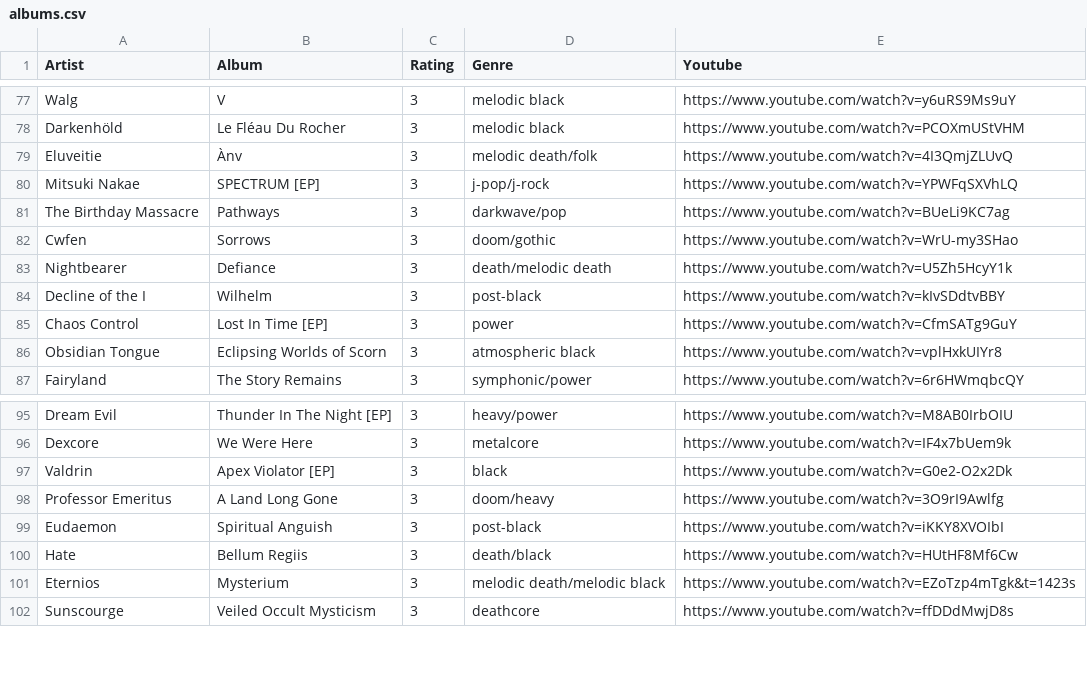
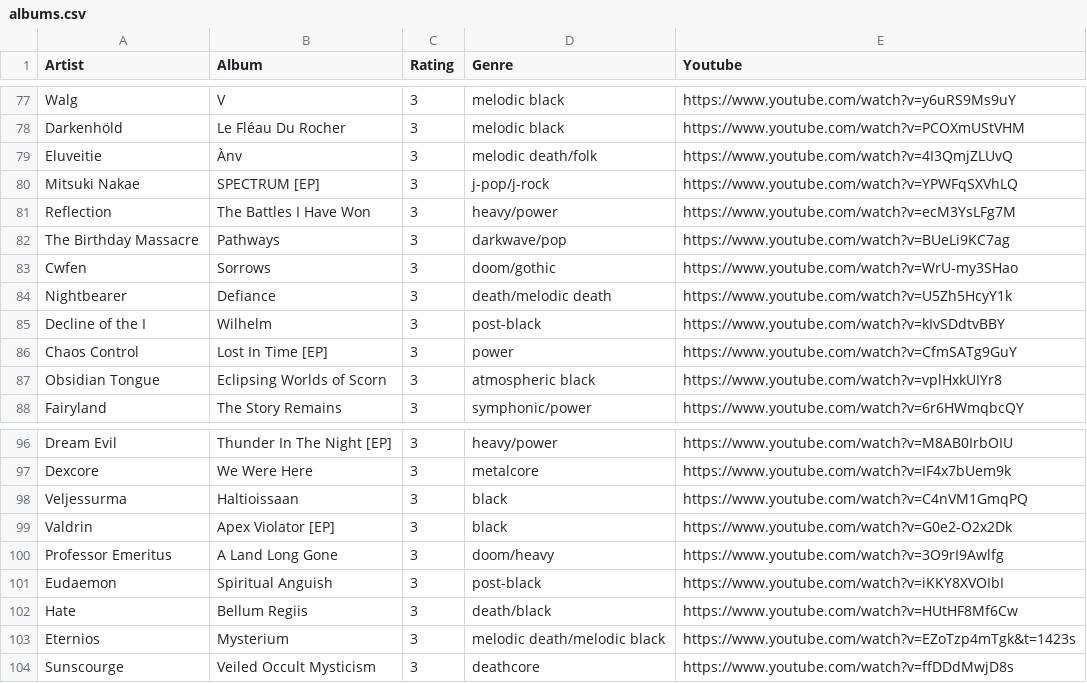
Before and after one commit to the-cassiopeia/albums2025, a CSV file: albums.csv, drawn as a sheet; only a part is shown, gaps mark what is left out.

```diff
--- a/albums.csv
+++ b/albums.csv
@@ -80,2 +80,3 @@ Eluveitie,Ànv,3,melodic death/folk,https://www.youtube.com/watch?v=4I3QmjZLUvQ
 Mitsuki Nakae,SPECTRUM [EP],3,j-pop/j-rock,https://www.youtube.com/watch?v=YPWFqSXVhLQ
+Reflection,The Battles I Have Won,3,heavy/power,https://www.youtube.com/watch?v=ecM3YsLFg7M
 The Birthday Massacre,Pathways,3,darkwave/pop,https://www.youtube.com/watch?v=BUeLi9KC7ag
@@ -96,2 +97,3 @@ Dream Evil,Thunder In The Night [EP],3,heavy/power,https://www.youtube.com/watch
 Dexcore,We Were Here,3,metalcore,https://www.youtube.com/watch?v=IF4x7bUem9k
+Veljessurma,Haltioissaan,3,black,https://www.youtube.com/watch?v=C4nVM1GmqPQ
 Valdrin,Apex Violator [EP],3,black,https://www.youtube.com/watch?v=G0e2-O2x2Dk
```
Also changed, not shown: 1 other file.
